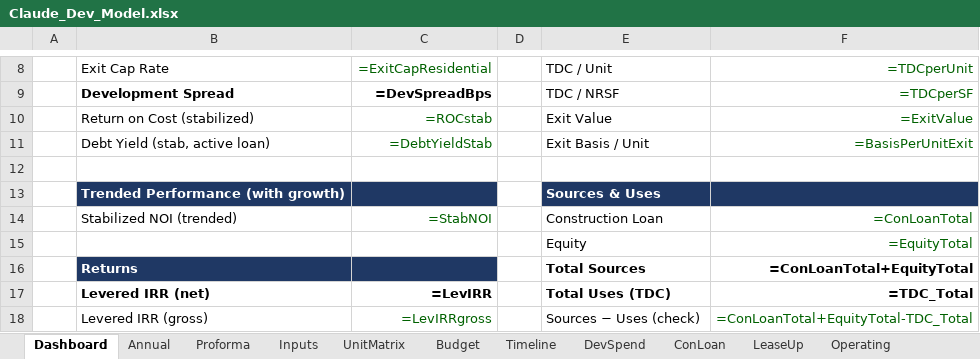
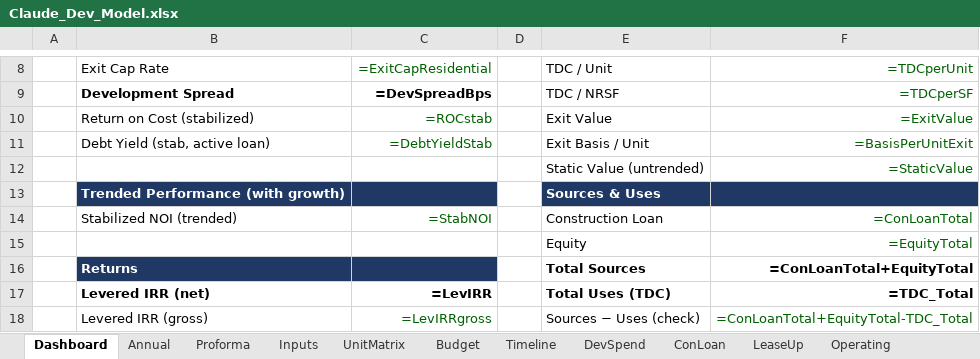
Before and after one commit to thomasholben5-web/dev-model, an Excel workbook: Claude_Dev_Model.xlsx, sheet Dashboard, drawn as a sheet; only a part is shown, gaps mark what is left out; values as stored, in another font and other column widths than the file's, no borders; formulas without a stored value are shown as written; conditional formats not drawn; the diff names each change by its address in the sheet, - before the commit and + after, or states it on an @@ line.

```diff
--- a/Claude_Dev_Model.xlsx (sheet Dashboard)
+++ b/Claude_Dev_Model.xlsx (sheet Dashboard)
-row 12: (empty)
+row 12:  |  |  |  | Static Value (untrended) | =StaticValue
```
Also changed, not shown: sheet Inputs, sheet Diagnostics, 6 other files.
